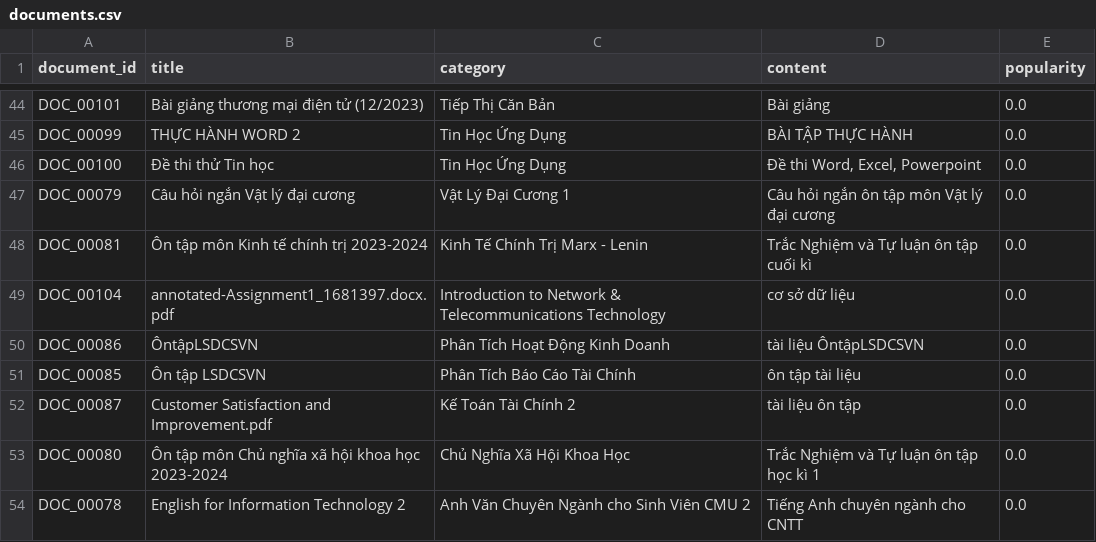
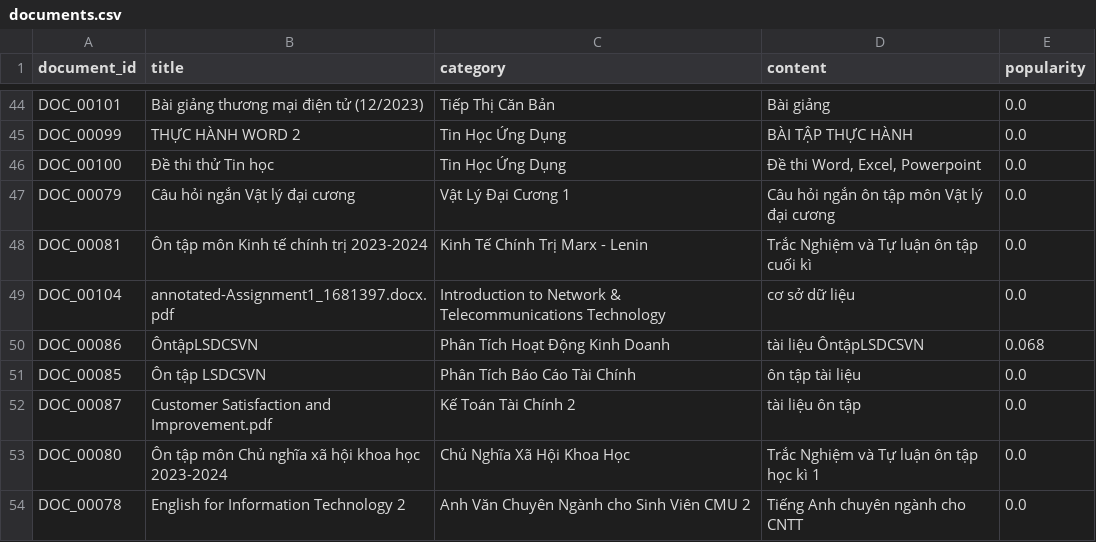
Before and after one commit to hieunguyen3110/C2SE.40-SASS-Recommendation-system-service, a CSV file: dataset/documents.csv, drawn as a sheet; only a part is shown, gaps mark what is left out; the diff covers the shown part only.

```diff
--- a/dataset/documents.csv
+++ b/dataset/documents.csv
@@ -49,3 +49,3 @@ DOC_00081,Ôn tập môn Kinh tế chính trị 2023-2024,Kinh Tế Chính Trị
 DOC_00104,annotated-Assignment1_1681397.docx.pdf,Introduction to Network & Telecommunications Technology,cơ sở dữ liệu,0.0
-DOC_00086,ÔntậpLSDCSVN,Phân Tích Hoạt Động Kinh Doanh,tài liệu ÔntậpLSDCSVN,0.0
+DOC_00086,ÔntậpLSDCSVN,Phân Tích Hoạt Động Kinh Doanh,tài liệu ÔntậpLSDCSVN,0.068
 DOC_00085,Ôn tập LSDCSVN,Phân Tích Báo Cáo Tài Chính,ôn tập tài liệu,0.0
```
Also changed, not shown: 18 added rows and 17 edited cells elsewhere in this file, 3 other files.
